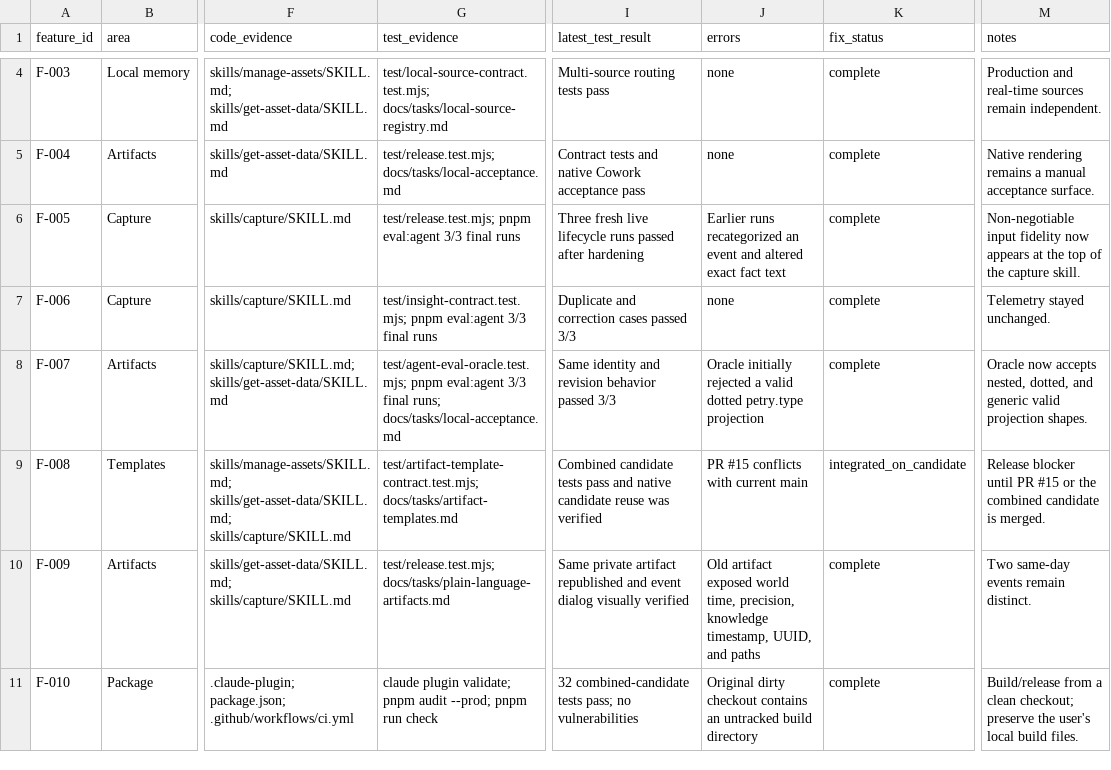
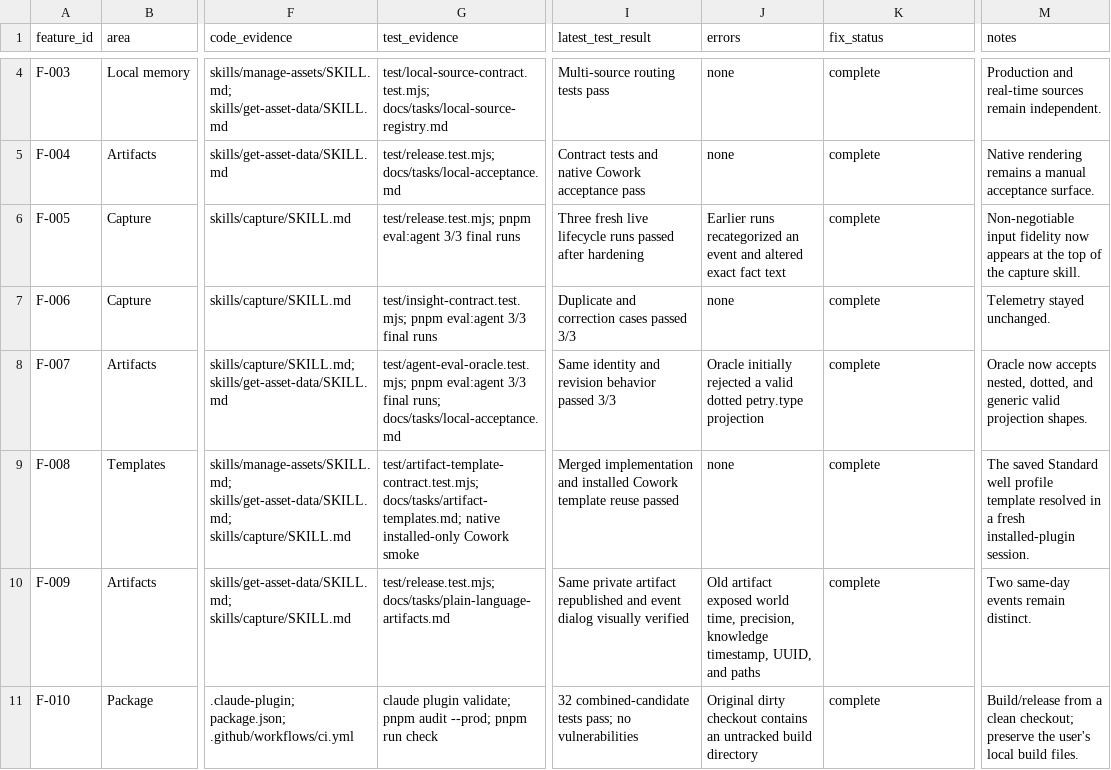
Before and after one commit to aai-agency/petry-plugin, a CSV file: docs/feature-status.csv, drawn as a sheet; only a part is shown, gaps mark what is left out; the diff covers the shown part only; the diff names each change by its address in the sheet, - before the commit and + after, or states it on an @@ line.

Commit message:
Record 0.7 release verification

```diff
--- a/docs/feature-status.csv
+++ b/docs/feature-status.csv
-G9 (test_evidence): test/artifact-template-contract.test.mjs; docs/tasks/artifact-templates.md
+G9 (test_evidence): test/artifact-template-contract.test.mjs; docs/tasks/artifact-templates.md; native installed-only Cowork smoke
-I9 (latest_test_result): Combined candidate tests pass and native candidate reuse was verified
+I9 (latest_test_result): Merged implementation and installed Cowork template reuse passed
-J9 (errors): PR #15 conflicts with current main
+J9 (errors): none
-K9 (fix_status): integrated_on_candidate
+K9 (fix_status): complete
-M9 (notes): Release blocker until PR #15 or the combined candidate is merged.
+M9 (notes): The saved Standard well profile template resolved in a fresh installed-plugin session.
```
Also changed, not shown: 19 edited cells elsewhere in this file, 3 other files.
